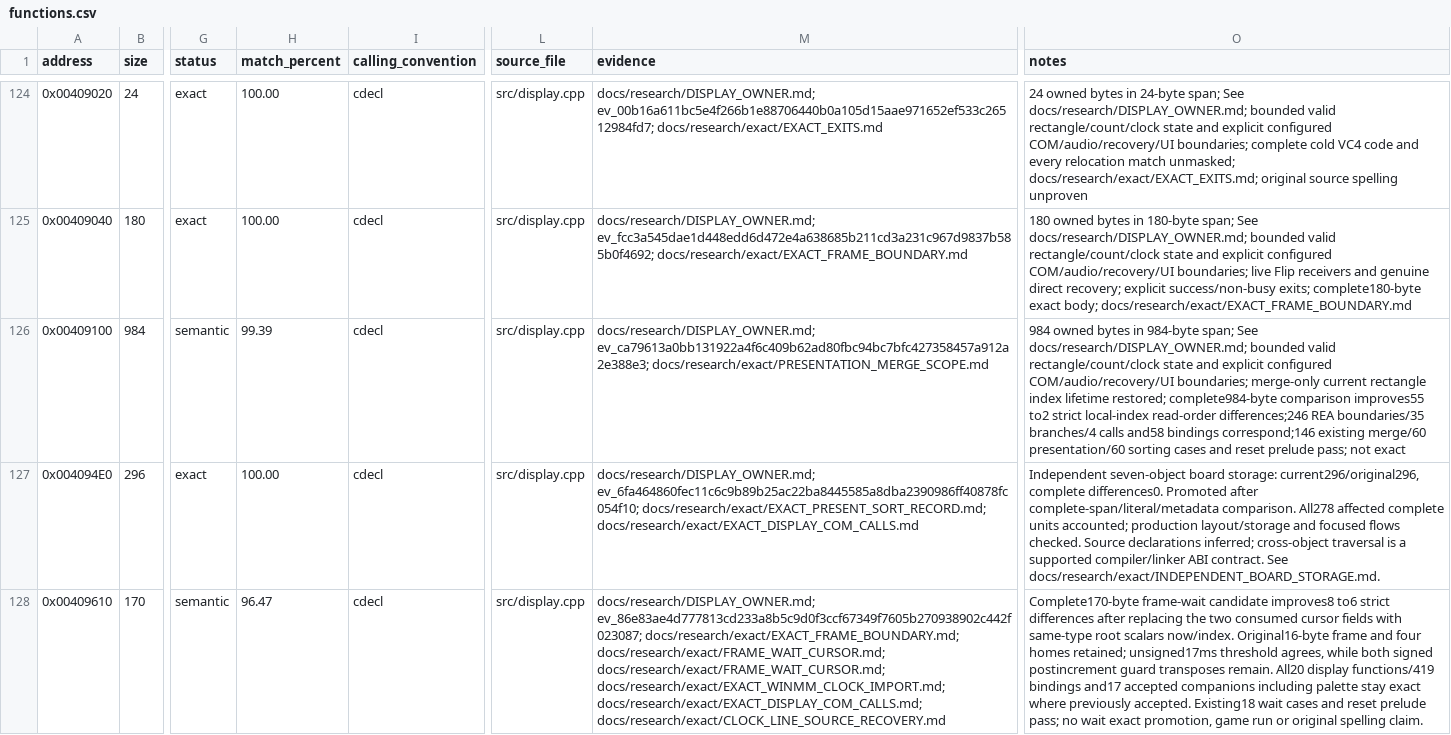
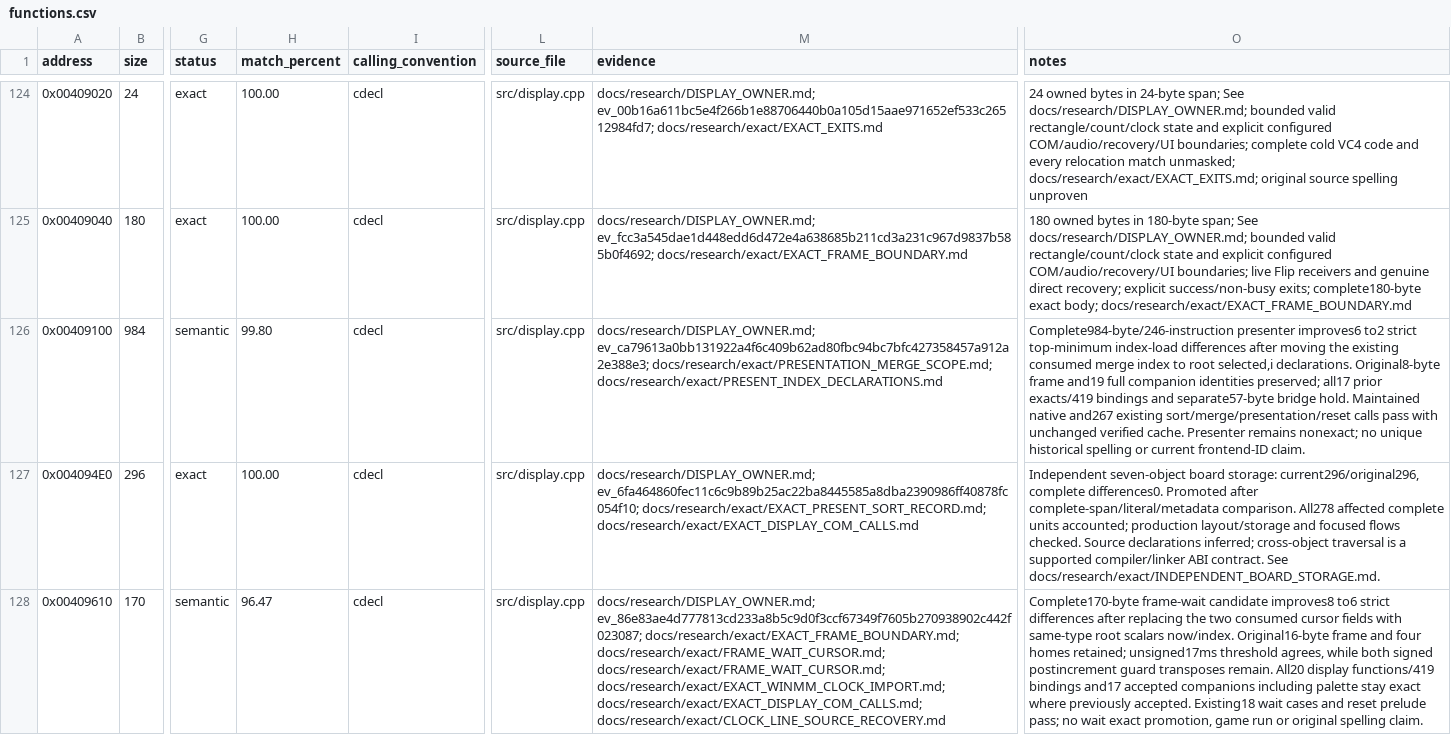
Before and after one commit to N0zoM1z0/dx-ball, a CSV file: config/functions.csv, drawn as a sheet; only a part is shown, gaps mark what is left out; the diff names each change by its address in the sheet, - before the commit and + after, or states it on an @@ line.

Commit message:
gpt-6.1-sol: Restore presenter index declaration order
Combine the consumed merge index's root declaration with its meaningful selected alias. The selected whole display owner improves the complete 984-byte presenter from six differences to two with the original 8-byte frame; all 19 companion identities and 17 prior exacts survive 419 actual bindings. Presenter remains a candidate; accepted totals stay 398 overall and 253 authored exact / 17 candidates.

Compile six distinct frozen source/header/flag candidates once each across three explicitly bounded families. All three empty-for waiting controls retain current output; two presenter declaration orders expose the partial improvement, and the one uniform-top follow-up emits the same partial owner. Preserve all complete mappings and metadata; no new provider/debugger observation or unique historical identifier claim.

Verify the maintained native target and 267 unchanged sort/merge/presentation/reset calls, all 41 compile configurations, 38 companion objects and the verified cache without rebuilding it. Adopt one whole legacy object and five updated data files only after projecting all 270 authored receipts across 30 closures; leave the manifest full seal unchanged. Archive and member-verify closed products before exact-list retirement, preserving current products, the earlier wait closure and original 141-record snapshot. No full historical replay, game relink or play run.

```diff
--- a/config/functions.csv
+++ b/config/functions.csv
-H126 (match_percent): 99.39
+H126 (match_percent): 99.80
-M126 (evidence): docs/research/DISPLAY_OWNER.md; ev_ca79613a0bb131922a4f6c409b62ad80fbc94bc7bfc427358457a912a2e388e3; docs/research/exact/PRESENTATION_MERGE_SCOPE.md
+M126 (evidence): docs/research/DISPLAY_OWNER.md; ev_ca79613a0bb131922a4f6c409b62ad80fbc94bc7bfc427358457a912a2e388e3; docs/research/exact/PRESENTATION_MERGE_SCOPE.md; docs/research/exact/PRESENT_INDEX_DECLARATIONS.md
-O126 (notes): 984 owned bytes in 984-byte span; See docs/research/DISPLAY_OWNER.md; bounded valid rectangle/count/clock state and explicit configured COM/audio/recovery/UI boundaries; merge-only current rectangle index lifetime restored; complete984-byte comparison improves55 to2 strict local-index read-order differences;246 REA boundaries/35 branches/4 calls and58 bindings correspond;146 existing merge/60 presentation/60 sorting cases and reset prelude pass; not exact
+O126 (notes): Complete984-byte/246-instruction presenter improves6 to2 strict top-minimum index-load differences after moving the existing consumed merge index to root selected,i declarations. Original8-byte frame and19 full companion identities preserved; all17 prior exacts/419 bindings and separate57-byte bridge hold. Maintained native and267 existing sort/merge/presentation/reset calls pass with unchanged verified cache. Presenter remains nonexact; no unique historical spelling or current frontend-ID claim.
```
Also changed, not shown: config/matches.csv, 8 other files.
